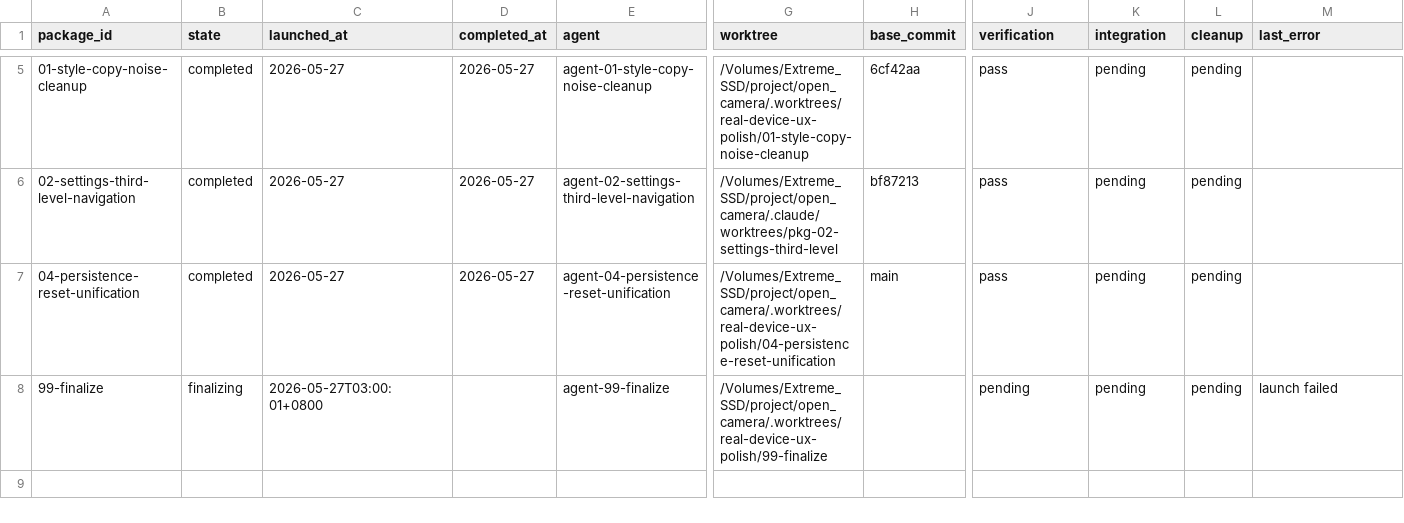
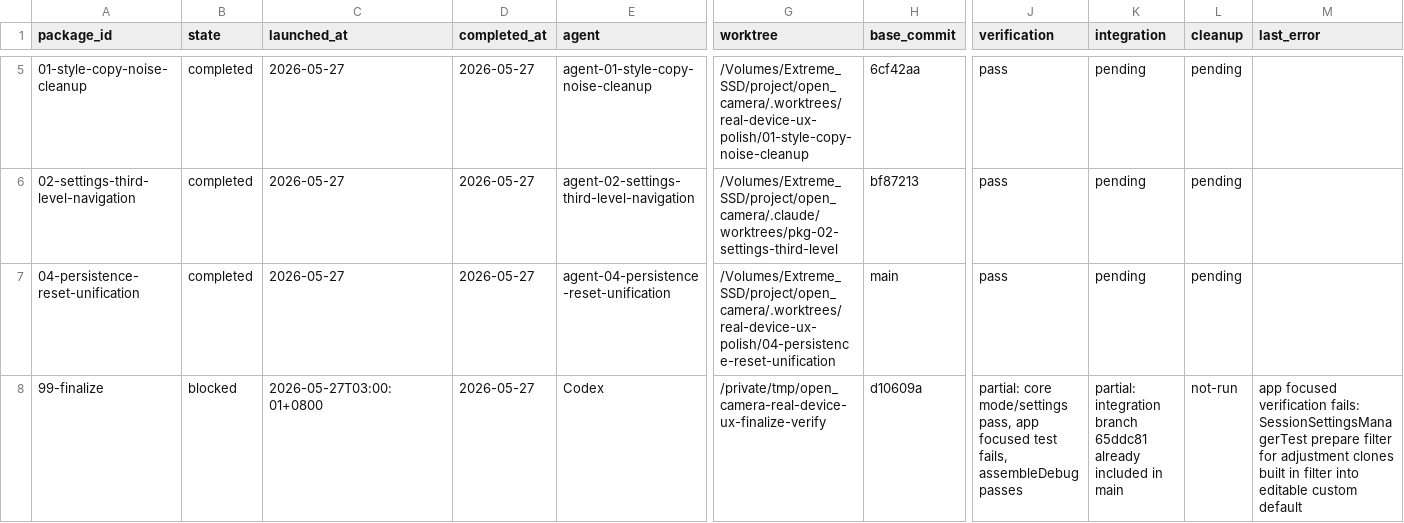
Before and after one commit to teotis/teotis-camera, a TSV file: docs/plans/real-device-ux-polish-orchestration/status/state.tsv, drawn as a sheet; only a part is shown, gaps mark what is left out; the diff names each change by its address in the sheet, - before the commit and + after, or states it on an @@ line.

Commit message:
docs: record real-device ux finalize block

```diff
--- a/docs/plans/real-device-ux-polish-orchestration/status/state.tsv
+++ b/docs/plans/real-device-ux-polish-orchestration/status/state.tsv
-B8 (state): finalizing
+B8 (state): blocked
-D8 (completed_at): (empty)
+D8 (completed_at): 2026-05-27
-E8 (agent): agent-99-finalize
+E8 (agent): Codex
-G8 (worktree): /Volumes/Extreme_SSD/project/open_camera/.worktrees/real-device-ux-polish/99-finalize
+G8 (worktree): /private/tmp/open_camera-real-device-ux-finalize-verify
-H8 (base_commit): (empty)
+H8 (base_commit): d10609a
-J8 (verification): pending
+J8 (verification): partial: core mode/settings pass, app focused test fails, assembleDebug passes
-K8 (integration): pending
+K8 (integration): partial: integration branch 65ddc81 already included in main
-L8 (cleanup): pending
+L8 (cleanup): not-run
-M8 (last_error): launch failed
+M8 (last_error): app focused verification fails: SessionSettingsManagerTest prepare filter for adjustment clones built in filter into editable custom default
```
Also changed, not shown: 2 other files.
